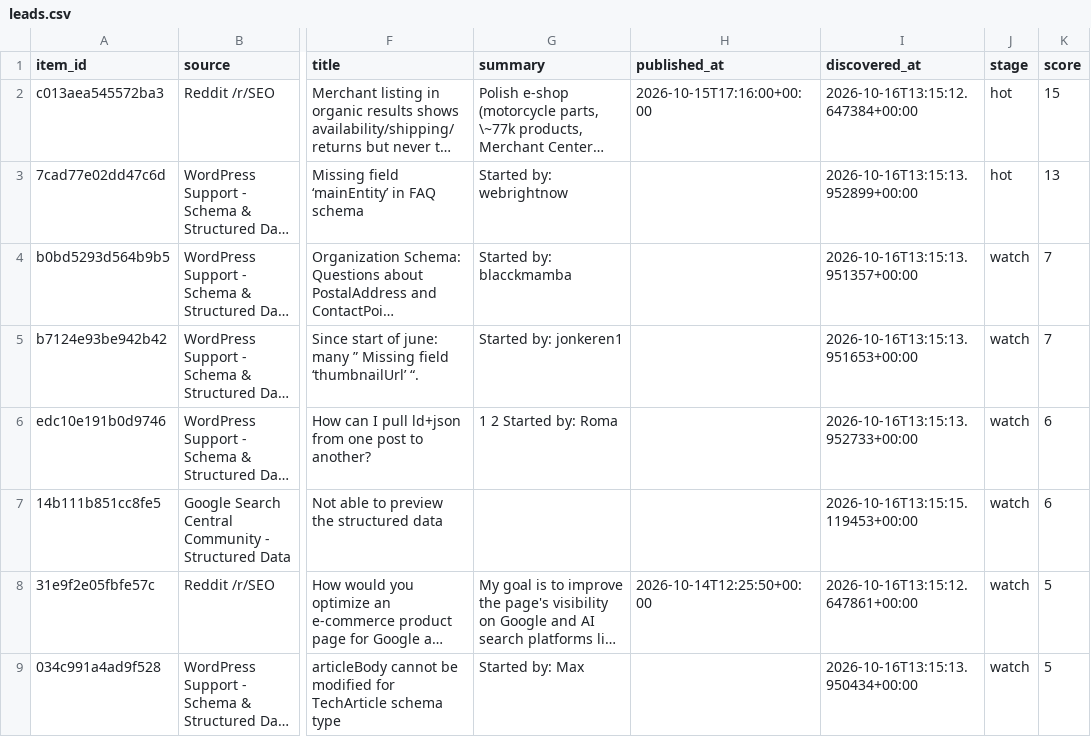
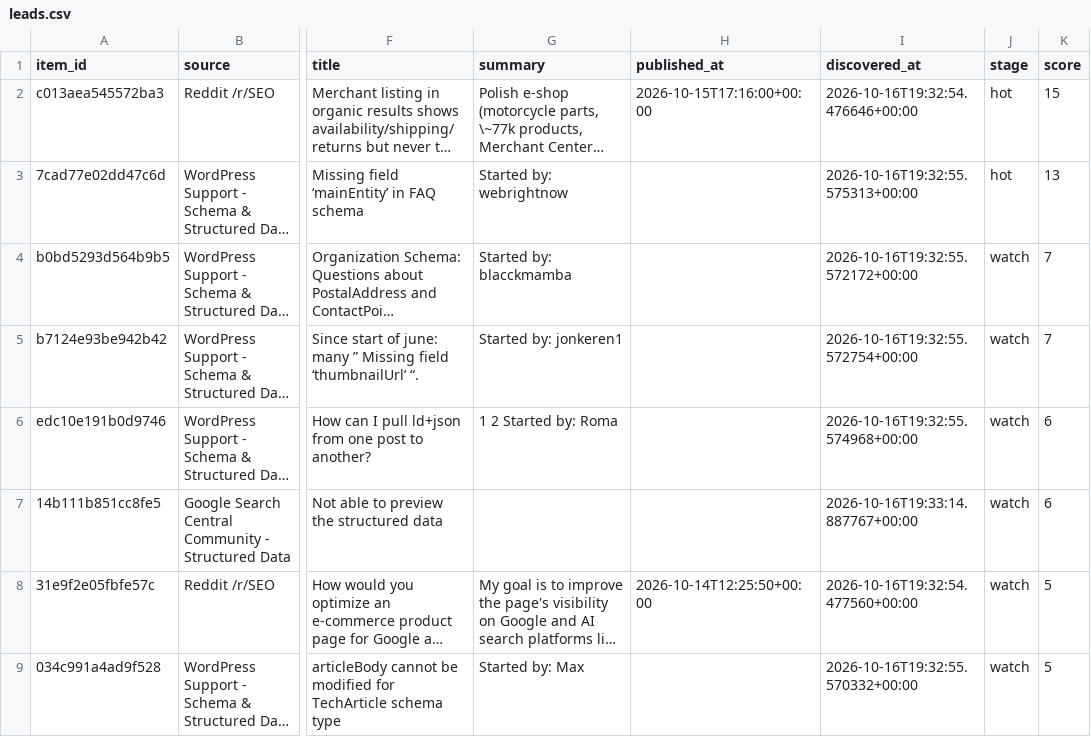
Before and after one commit to Giwaetti/Schema-radar-agent, a CSV file: data/leads.csv, drawn as a sheet; only a part is shown, gaps mark what is left out; long unchanged cells end in …; the diff names each change by its address in the sheet, - before the commit and + after, or states it on an @@ line.

```diff
--- a/data/leads.csv
+++ b/data/leads.csv
-I2 (discovered_at): 2026-10-16T13:15:12.647384+00:00
+I2 (discovered_at): 2026-10-16T19:32:54.476646+00:00
-I3 (discovered_at): 2026-10-16T13:15:13.952899+00:00
+I3 (discovered_at): 2026-10-16T19:32:55.575313+00:00
-I4 (discovered_at): 2026-10-16T13:15:13.951357+00:00
+I4 (discovered_at): 2026-10-16T19:32:55.572172+00:00
-I5 (discovered_at): 2026-10-16T13:15:13.951653+00:00
+I5 (discovered_at): 2026-10-16T19:32:55.572754+00:00
-I6 (discovered_at): 2026-10-16T13:15:13.952733+00:00
+I6 (discovered_at): 2026-10-16T19:32:55.574968+00:00
-I7 (discovered_at): 2026-10-16T13:15:15.119453+00:00
+I7 (discovered_at): 2026-10-16T19:33:14.887767+00:00
-I8 (discovered_at): 2026-10-16T13:15:12.647861+00:00
+I8 (discovered_at): 2026-10-16T19:32:54.477560+00:00
-I9 (discovered_at): 2026-10-16T13:15:13.950434+00:00
+I9 (discovered_at): 2026-10-16T19:32:55.570332+00:00
```
Also changed, not shown: 2 other files.
